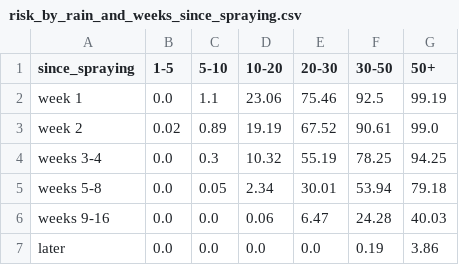
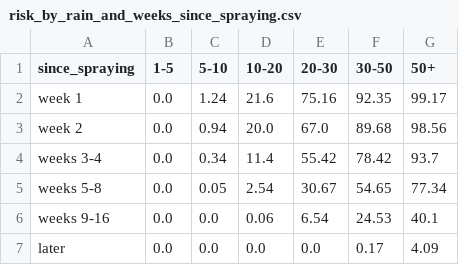
Before and after one commit to saadnajib/RunoffWatch, a CSV file: docs/results/varied/risk_by_rain_and_weeks_since_spraying.csv, drawn as a sheet.

```diff
--- a/docs/results/varied/risk_by_rain_and_weeks_since_spraying.csv
+++ b/docs/results/varied/risk_by_rain_and_weeks_since_spraying.csv
@@ -1,7 +1,7 @@
 since_spraying,1-5,5-10,10-20,20-30,30-50,50+
-week 1,0.0,1.1,23.06,75.46,92.5,99.19
-week 2,0.02,0.89,19.19,67.52,90.61,99.0
-weeks 3-4,0.0,0.3,10.32,55.19,78.25,94.25
-weeks 5-8,0.0,0.05,2.34,30.01,53.94,79.18
-weeks 9-16,0.0,0.0,0.06,6.47,24.28,40.03
-later,0.0,0.0,0.0,0.0,0.19,3.86
+week 1,0.0,1.24,21.6,75.16,92.35,99.17
+week 2,0.0,0.94,20.0,67.0,89.68,98.56
+weeks 3-4,0.0,0.34,11.4,55.42,78.42,93.7
+weeks 5-8,0.0,0.05,2.54,30.67,54.65,77.34
+weeks 9-16,0.0,0.0,0.06,6.54,24.53,40.1
+later,0.0,0.0,0.0,0.0,0.17,4.09
```
Also changed, not shown: docs/results/varied/loss_after_spraying.csv, docs/results/varied/loss_by_spray_date.csv, 2 other files.
